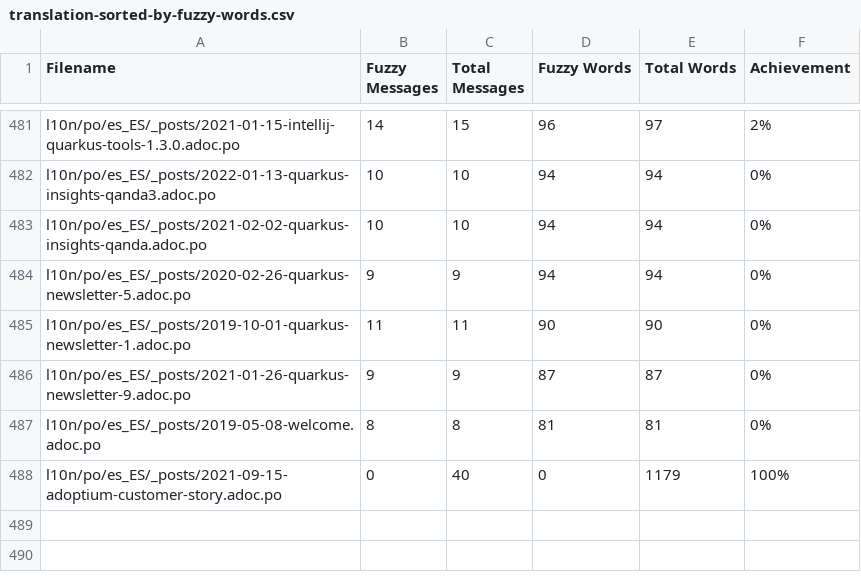
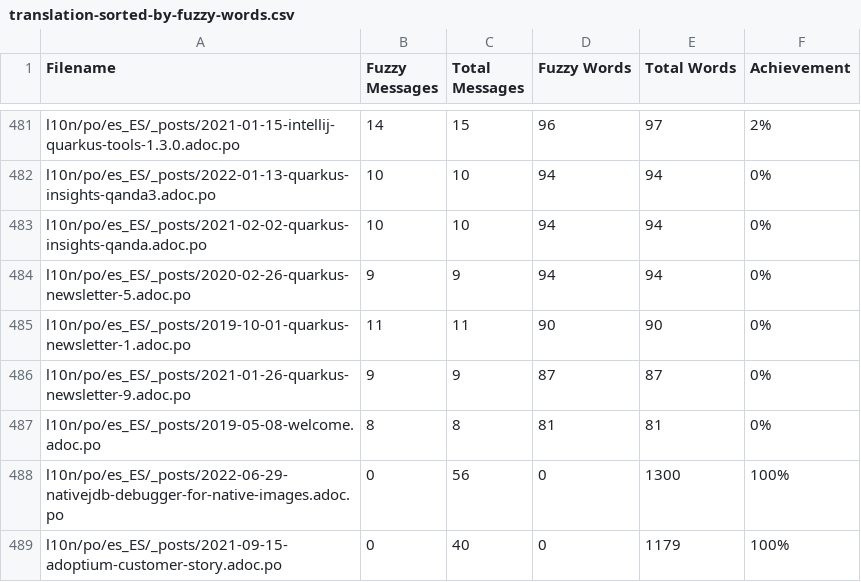
Before and after one commit to quarkusio/pt.quarkus.io, a CSV file: l10n/stats/translation-sorted-by-fuzzy-words.csv, drawn as a sheet; only a part is shown, gaps mark what is left out.

Commit message:
Update translation stats

```diff
--- a/l10n/stats/translation-sorted-by-fuzzy-words.csv
+++ b/l10n/stats/translation-sorted-by-fuzzy-words.csv
@@ -487,2 +487,3 @@ l10n/po/es_ES/_posts/2021-01-26-quarkus-newsletter-9.adoc.po, 9, 9, 87, 87 ,0%
 l10n/po/es_ES/_posts/2019-05-08-welcome.adoc.po, 8, 8, 81, 81 ,0%
+l10n/po/es_ES/_posts/2022-06-29-nativejdb-debugger-for-native-images.adoc.po, 0, 56, 0, 1300 ,100%
 l10n/po/es_ES/_posts/2021-09-15-adoptium-customer-story.adoc.po, 0, 40, 0, 1179 ,100%
```
Also changed, not shown: l10n/stats/translation.csv.
